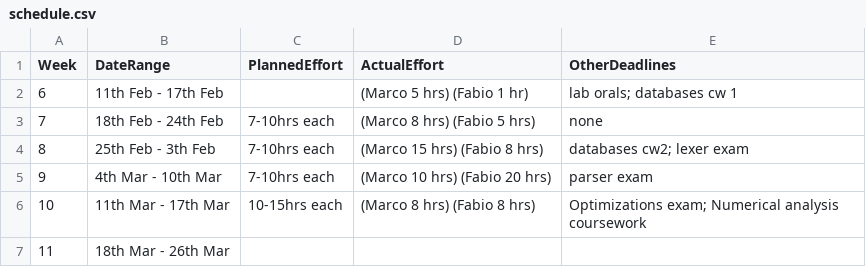
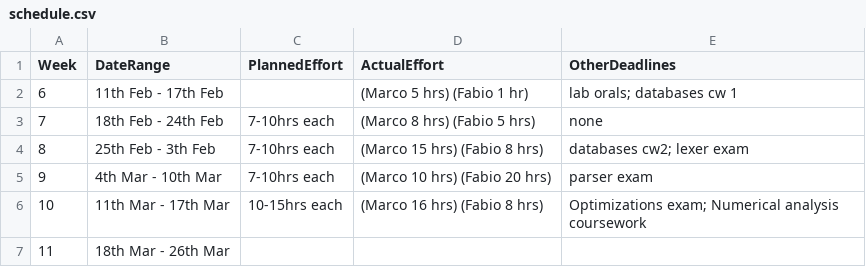
Before and after one commit to MarcoSelvatici/C-compiler, a CSV file: management/schedule.csv, drawn as a sheet.

```diff
--- a/management/schedule.csv
+++ b/management/schedule.csv
@@ -5,3 +5,3 @@ Week,         DateRange,     PlannedEffort,                  ActualEffort, Other
  9,  4th Mar - 10th Mar,      7-10hrs each, (Marco 10 hrs) (Fabio 20 hrs), parser exam
-10, 11th Mar - 17th Mar,     10-15hrs each,  (Marco 8 hrs) (Fabio 8 hrs), Optimizations exam; Numerical analysis coursework
+10, 11th Mar - 17th Mar,     10-15hrs each,  (Marco 16 hrs) (Fabio 8 hrs), Optimizations exam; Numerical analysis coursework
 11, 18th Mar - 26th Mar,                  ,                             ,
```
Also changed, not shown: management/effort-log.csv.
